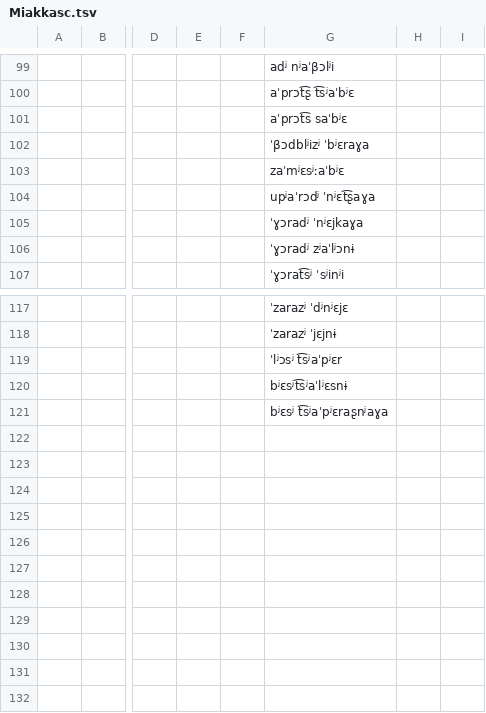
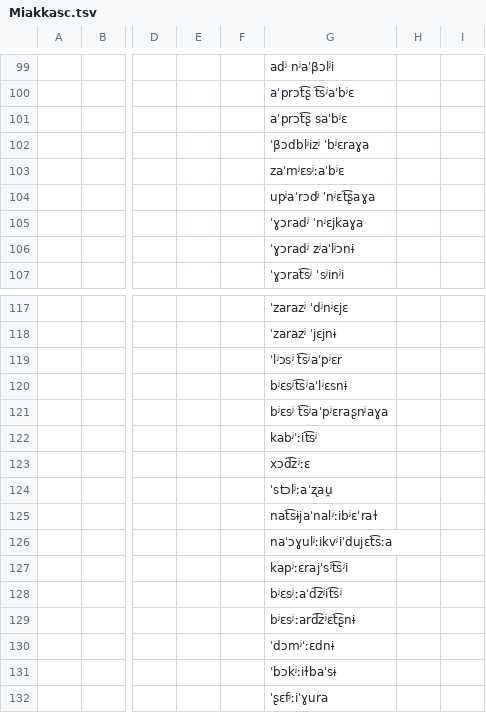
Before and after one commit to Belarus/BelG2P, a TSV file: src/Miakkasc.tsv, drawn as a sheet; only a part is shown, gaps mark what is left out; the diff names each change by its address in the sheet, - before the commit and + after, or states it on an @@ line.

```diff
--- a/src/Miakkasc.tsv
+++ b/src/Miakkasc.tsv
-G101: aˈprɔt͡s saˈbʲɛ
+G101: aˈprɔt͡ʂ saˈbʲɛ
-G122: (empty)
+G122: kabʲˈːit͡sʲ
-G123: (empty)
+G123: xɔd͡zʲːɛ
-G124: (empty)
+G124: ˈstɔlʲːaˈʐau̯
-G125: (empty)
+G125: nat͡sɨjaˈnalʲːibʲɛˈraɫ
-G126: (empty)
+G126: naˈɔɣulʲːikvʲiˈdujɛt͡sːa
-G127: (empty)
+G127: kapʲːɛrajˈsʲt͡sʲi
-G128: (empty)
+G128: bʲɛsʲːaˈd͡zʲit͡sʲ
-G129: (empty)
+G129: bʲɛsʲːard͡zʲɛt͡ʂnɨ
-G130: (empty)
+G130: ˈdɔmʲˈːɛdnɨ
-G131: (empty)
+G131: ˈbɔkʲːiɫbaˈsɨ
-G132: (empty)
+G132: ˈʂɛfʲːiˈɣura
```
Also changed, not shown: src/Pryklady.tsv, src/Prypadabniennie.tsv, 4 other files.
